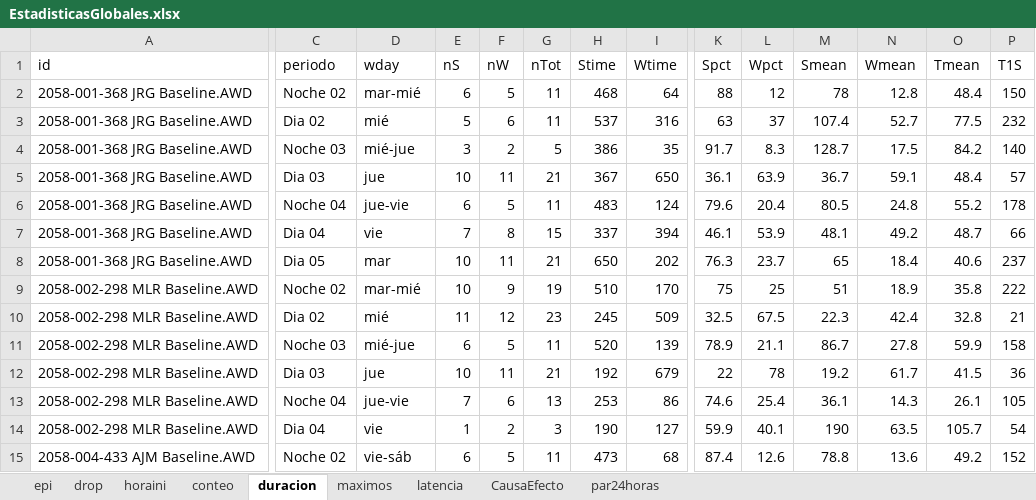
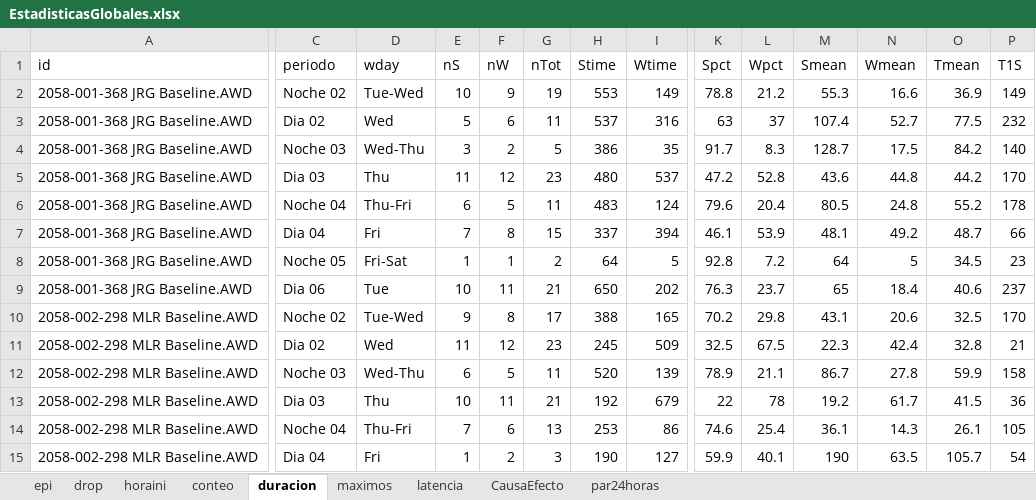
Before and after one commit to olitroski/Actigrafia, an Excel workbook: testfolder/EstadisticasGlobales.xlsx, sheet duracion, drawn as a sheet; only a part is shown, gaps mark what is left out; values as stored, in another font and other column widths than the file's, no borders; removed rows and columns are numbered as before the commit, all else as after; rows hold the shown columns only; the diff covers the shown part only; the diff names each change by its address in the sheet, - before the commit and + after, or states it on an @@ line.

```diff
--- a/testfolder/EstadisticasGlobales.xlsx (sheet duracion)
+++ b/testfolder/EstadisticasGlobales.xlsx (sheet duracion)
-row 2: 2058-001-368 JRG Baseline.AWD | Noche 02 | mar-mié | 6 | 5 | 11 | 468 | 64 | 88 | 12 | 78 | 12.8 | 48.4 | 150
+row 2: 2058-001-368 JRG Baseline.AWD | Noche 02 | Tue-Wed | 10 | 9 | 19 | 553 | 149 | 78.8 | 21.2 | 55.3 | 16.6 | 36.9 | 149
-D3 (wday): mié
+D3 (wday): Wed
-D4 (wday): mié-jue
+D4 (wday): Wed-Thu
-D5 (wday): jue
+D5 (wday): Thu
-E5 (nS): 10
+E5 (nS): 11
-F5 (nW): 11
+F5 (nW): 12
-G5 (nTot): 21
+G5 (nTot): 23
-H5 (Stime): 367
+H5 (Stime): 480
-I5 (Wtime): 650
+I5 (Wtime): 537
-K5 (Spct): 36.1
+K5 (Spct): 47.2
-L5 (Wpct): 63.9
+L5 (Wpct): 52.8
-M5 (Smean): 36.7
+M5 (Smean): 43.6
-N5 (Wmean): 59.1
+N5 (Wmean): 44.8
-O5 (Tmean): 48.4
+O5 (Tmean): 44.2
-P5 (T1S): 57
+P5 (T1S): 170
-D6 (wday): jue-vie
+D6 (wday): Thu-Fri
-D7 (wday): vie
+D7 (wday): Fri
+row 8: 2058-001-368 JRG Baseline.AWD | Noche 05 | Fri-Sat | 1 | 1 | 2 | 64 | 5 | 92.8 | 7.2 | 64 | 5 | 34.5 | 23
-C9 (periodo): Dia 05
+C9 (periodo): Dia 06
-D9 (wday): mar
+D9 (wday): Tue
-row 9: 2058-002-298 MLR Baseline.AWD | Noche 02 | mar-mié | 10 | 9 | 19 | 510 | 170 | 75 | 25 | 51 | 18.9 | 35.8 | 222
+row 10: 2058-002-298 MLR Baseline.AWD | Noche 02 | Tue-Wed | 9 | 8 | 17 | 388 | 165 | 70.2 | 29.8 | 43.1 | 20.6 | 32.5 | 170
-D11 (wday): mié
+D11 (wday): Wed
-D12 (wday): mié-jue
+D12 (wday): Wed-Thu
-D13 (wday): jue
+D13 (wday): Thu
-D14 (wday): jue-vie
+D14 (wday): Thu-Fri
-D15 (wday): vie
+D15 (wday): Fri
-row 15: 2058-004-433 AJM Baseline.AWD | Noche 02 | vie-sáb | 6 | 5 | 11 | 473 | 68 | 87.4 | 12.6 | 78.8 | 13.6 | 49.2 | 152
```
Also changed, not shown: 3 added rows, 11 removed rows and 11 edited cells elsewhere in this sheet, sheet epi, sheet conteo, sheet par24horas, sheet latencia, sheet maximos, sheet horaini, 2 more sheets, testfolder/2058-002-298 MLR Baseline.stats.xlsx, testfolder/2058-004-433 AJM Baseline.stats.xlsx, 33 other files.
